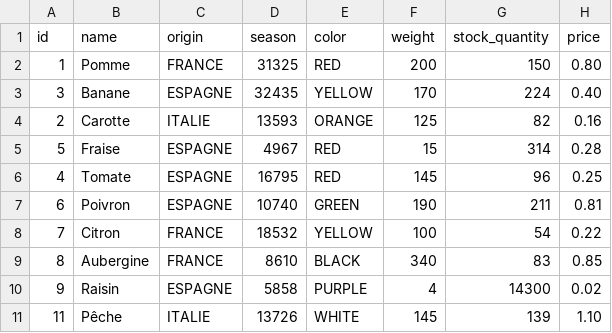
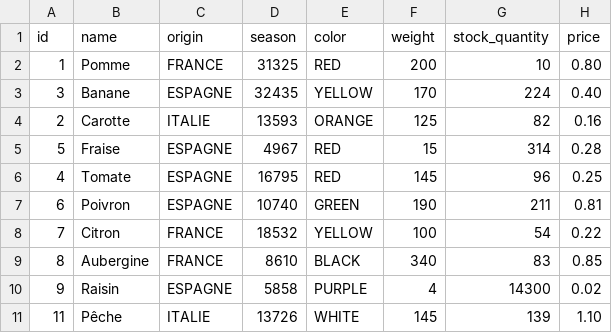
Before and after one commit to SubeLucas/ecom, a CSV file: src/main/resources/config/liquibase/fake-data/aliment.csv, drawn as a sheet.

Commit message:
pénurie de Pomme

```diff
--- a/src/main/resources/config/liquibase/fake-data/aliment.csv
+++ b/src/main/resources/config/liquibase/fake-data/aliment.csv
@@ -1,3 +1,3 @@
 id;name;origin;season;color;weight;stock_quantity;price
-1;Pomme;FRANCE;31325;RED;200;150;0.80
+1;Pomme;FRANCE;31325;RED;200;10;0.80
 3;Banane;ESPAGNE;32435;YELLOW;170;224;0.40
```
